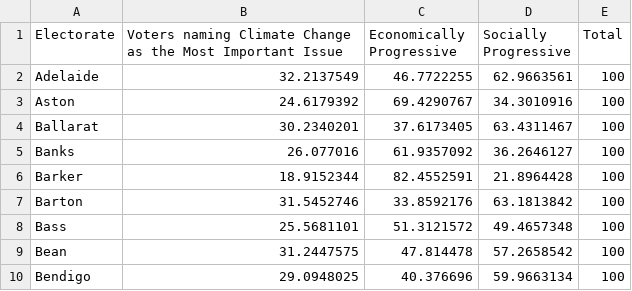
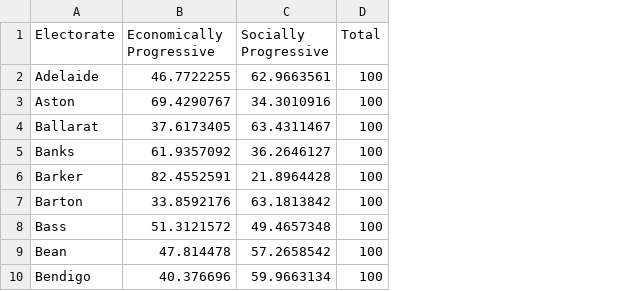
Before and after one commit to abcnews/elections-federal2022-scatterplots, a CSV file: public/votecompass.csv, drawn as a sheet; only a part is shown; the diff names each change by its address in the sheet, - before the commit and + after, or states it on an @@ line.

Commit message:
add space around charts, add more vote compass data

```diff
--- a/public/votecompass.csv
+++ b/public/votecompass.csv
-column B, rows 1-10: Voters naming Climate Change as the Most Important Issue | 32.2137549 | 24.6179392 | 30.2340201 | 26.077016 | 18.9152344 | 31.5452746 | 25.5681101 | 31.2447575 | 29.0948025
```
Also changed, not shown: 4 other files.
